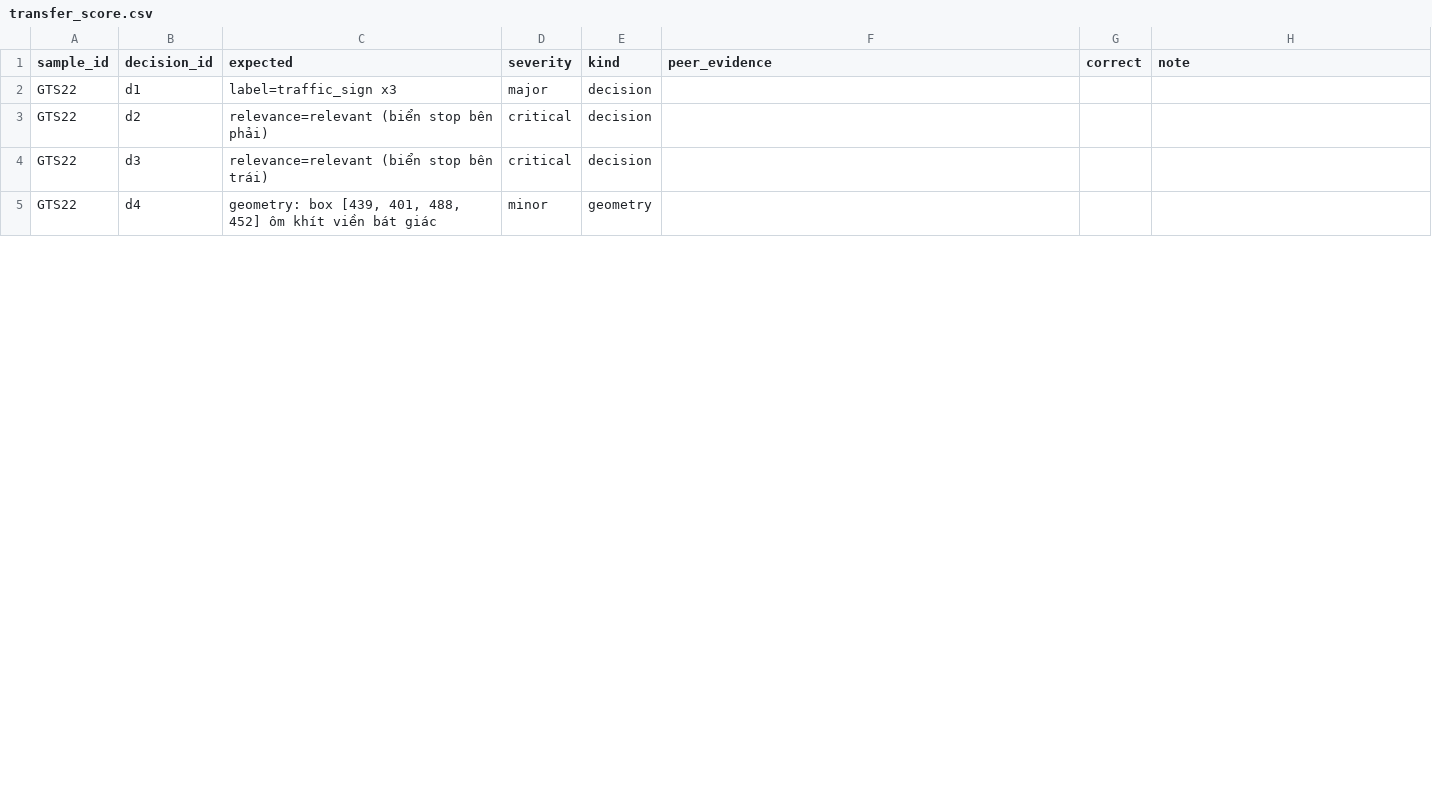
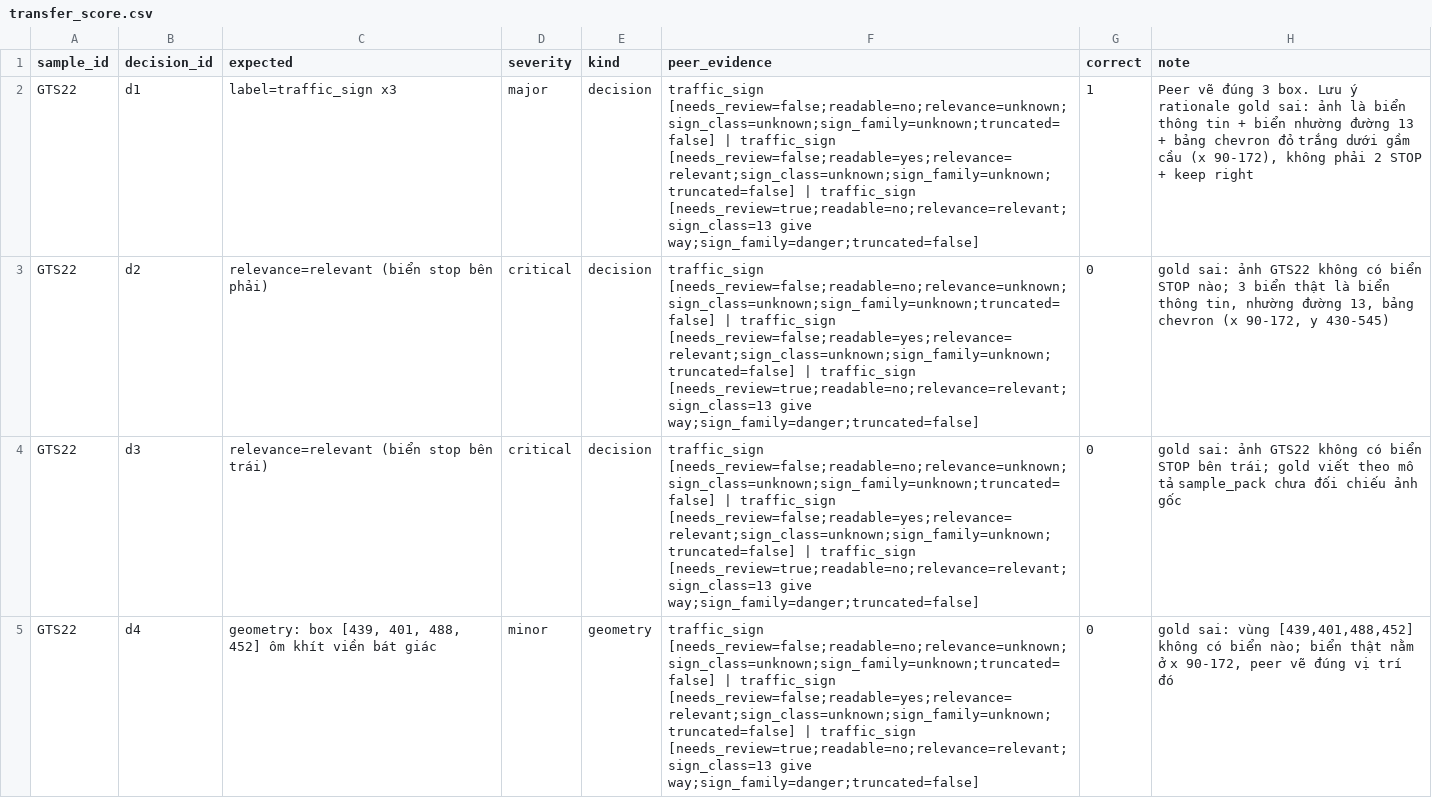
Before and after one commit to phanhieunghia353/K4-L2-DAY09-Group-01--RoadElements, a CSV file: guideline-challenge/project/07_blind_handoff/transfer_score.csv, drawn as a sheet; only a part is shown; the diff covers the shown part only.

Commit message:
blind: score Mixigaming export (GTS 32.6, G5 complete)
Add Mixigaming-blind.zip (labeled by Cẩm Vũ Ngọc Thạch), transfer_score.csv,
gts_summary.md and the peer feedback with owner classification.

10 of 13 decisions are scored 0 with "gold sai:" notes: the frozen gold and
sample_pack notes for GTS14/18/21/22/26 describe signs that are not in the
images; the peer labels match the actual images. Gold stays unchanged per
the freeze rule.

```diff
--- a/guideline-challenge/project/07_blind_handoff/transfer_score.csv
+++ b/guideline-challenge/project/07_blind_handoff/transfer_score.csv
@@ -1,5 +1,5 @@
 sample_id,decision_id,expected,severity,kind,peer_evidence,correct,note
-GTS22,d1,label=traffic_sign x3,major,decision,,,
-GTS22,d2,relevance=relevant (biển stop bên phải),critical,decision,,,
-GTS22,d3,relevance=relevant (biển stop bên trái),critical,decision,,,
-GTS22,d4,"geometry: box [439, 401, 488, 452] ôm khít viền bát giác",minor,geometry,,,
+GTS22,d1,label=traffic_sign x3,major,decision,traffic_sign [needs_review=false;readable=no;relevance=unknown;sign_class=unknown;sign_family=unknown;truncated=false] | traffic_sign [needs_review=false;readable=yes;relevance=relevant;sign_class=unknown;sign_family=unknown;truncated=false] | traffic_sign [needs_review=true;readable=no;relevance=relevant;sign_class=13 give way;sign_family=danger;truncated=false],1,"Peer vẽ đúng 3 box. Lưu ý rationale gold sai: ảnh là biển thông tin + biển nhường đường 13 + bảng chevron đỏ trắng dưới gầm cầu (x 90-172), không phải 2 STOP + keep right"
+GTS22,d2,relevance=relevant (biển stop bên phải),critical,decision,traffic_sign [needs_review=false;readable=no;relevance=unknown;sign_class=unknown;sign_family=unknown;truncated=false] | traffic_sign [needs_review=false;readable=yes;relevance=relevant;sign_class=unknown;sign_family=unknown;truncated=false] | traffic_sign [needs_review=true;readable=no;relevance=relevant;sign_class=13 give way;sign_family=danger;truncated=false],0,"gold sai: ảnh GTS22 không có biển STOP nào; 3 biển thật là biển thông tin, nhường đường 13, bảng chevron (x 90-172, y 430-545)"
+GTS22,d3,relevance=relevant (biển stop bên trái),critical,decision,traffic_sign [needs_review=false;readable=no;relevance=unknown;sign_class=unknown;sign_family=unknown;truncated=false] | traffic_sign [needs_review=false;readable=yes;relevance=relevant;sign_class=unknown;sign_family=unknown;truncated=false] | traffic_sign [needs_review=true;readable=no;relevance=relevant;sign_class=13 give way;sign_family=danger;truncated=false],0,gold sai: ảnh GTS22 không có biển STOP bên trái; gold viết theo mô tả sample_pack chưa đối chiếu ảnh gốc
+GTS22,d4,"geometry: box [439, 401, 488, 452] ôm khít viền bát giác",minor,geometry,traffic_sign [needs_review=false;readable=no;relevance=unknown;sign_class=unknown;sign_family=unknown;truncated=false] | traffic_sign [needs_review=false;readable=yes;relevance=relevant;sign_class=unknown;sign_family=unknown;truncated=false] | traffic_sign [needs_review=true;readable=no;relevance=relevant;sign_class=13 give way;sign_family=danger;truncated=false],0,"gold sai: vùng [439,401,488,452] không có biển nào; biển thật nằm ở x 90-172, peer vẽ đúng vị trí đó"
```
Also changed, not shown: 27 edited cells elsewhere in this file, 3 other files.
